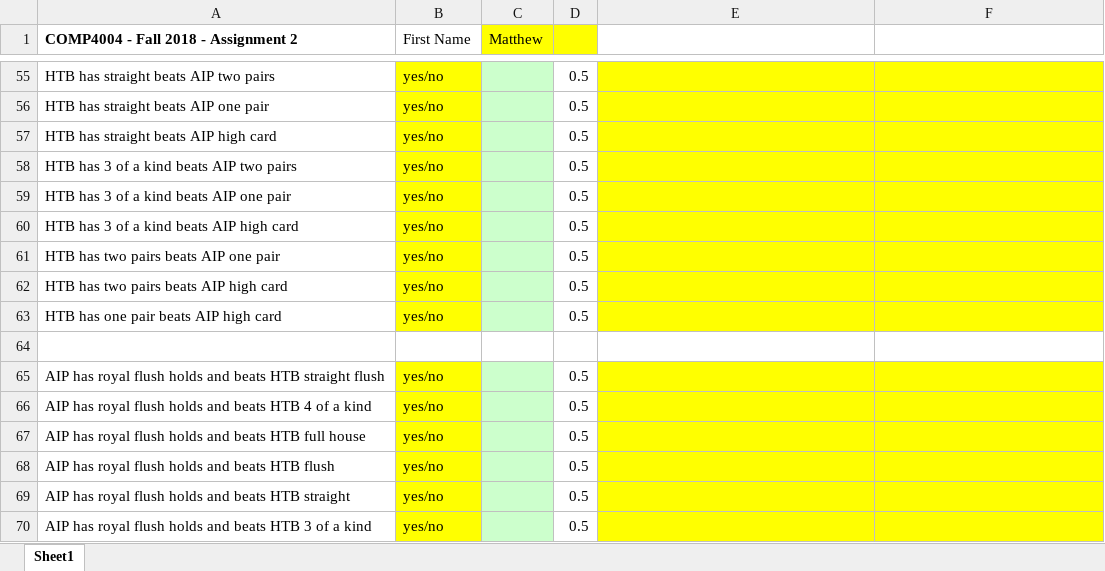
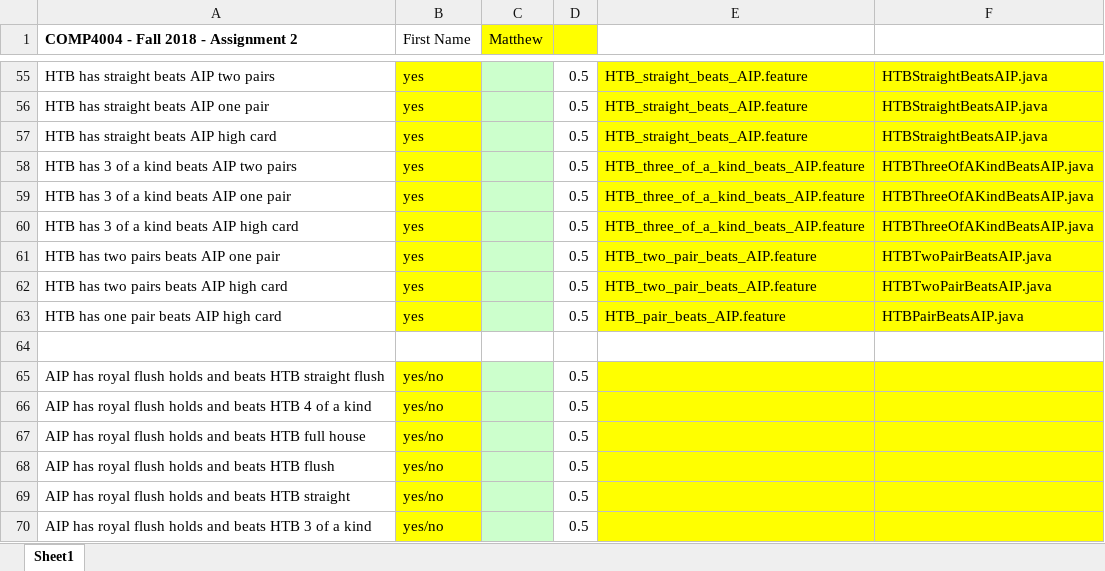
Before and after one commit to Walker-Matt/comp4004-A2, an Excel workbook: 4004-F18-A2-correctionGrid.xlsx, sheet Sheet1, drawn as a sheet; only a part is shown, gaps mark what is left out; values as stored, in another font and other column widths than the file's, no borders; the diff covers the shown part only; the diff names each change by its address in the sheet, - before the commit and + after, or states it on an @@ line.

Commit message:
Added HTB beats AIP tests

```diff
--- a/4004-F18-A2-correctionGrid.xlsx (sheet Sheet1)
+++ b/4004-F18-A2-correctionGrid.xlsx (sheet Sheet1)
-B55:B63 (First Name): yes/no
+B55:B63 (First Name): yes
-E55:E57: (empty)
+E55:E57: HTB_straight_beats_AIP.feature
-F55:F57: (empty)
+F55:F57: HTBStraightBeatsAIP.java
-E58:E60: (empty)
+E58:E60: HTB_three_of_a_kind_beats_AIP.feature
-F58:F60: (empty)
+F58:F60: HTBThreeOfAKindBeatsAIP.java
-E61:E62: (empty)
+E61:E62: HTB_two_pair_beats_AIP.feature
-F61:F62: (empty)
+F61:F62: HTBTwoPairBeatsAIP.java
-E63: (empty)
+E63: HTB_pair_beats_AIP.feature
-F63: (empty)
+F63: HTBPairBeatsAIP.java
```
Also changed, not shown: 81 edited cells elsewhere in this sheet, 17 other files.
